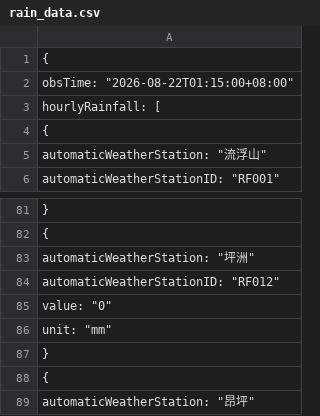
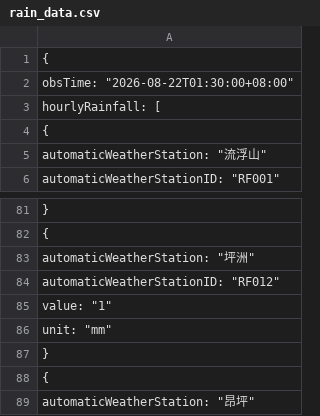
Before and after one commit to dannytcchan00/0Data, a CSV file: data/rain_data.csv, drawn as a sheet; only a part is shown, gaps mark what is left out.

```diff
--- a/data/rain_data.csv
+++ b/data/rain_data.csv
@@ -1,3 +1,3 @@
 {
-    "obsTime": "2026-08-22T01:15:00+08:00",
+    "obsTime": "2026-08-22T01:30:00+08:00",
     "hourlyRainfall": [
@@ -84,3 +84,3 @@
             "automaticWeatherStationID": "RF012",
-            "value": "0",
+            "value": "1",
             "unit": "mm"
```
Also changed, not shown: data/maxmin_data.csv, data/pressure_data.csv, 6 other files.
